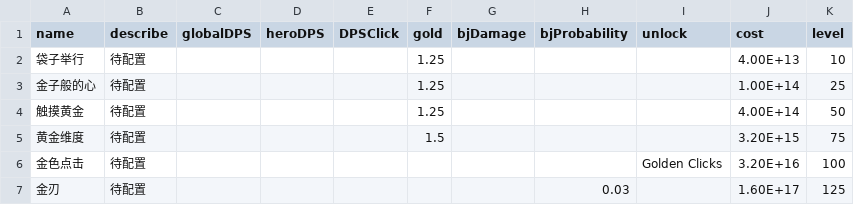
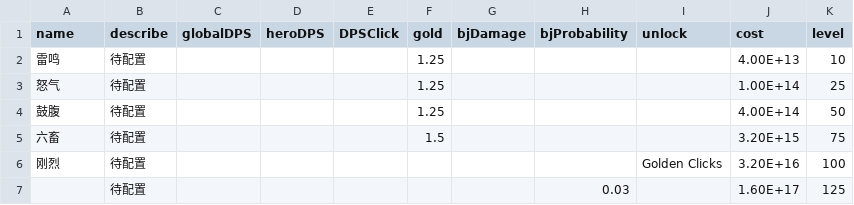
Before and after one commit to snowbee2018/clickhero, a CSV file: ClickHeroByCreator/GameCfg/SkillCfg/15-1.csv, drawn as a sheet.

```diff
--- a/ClickHeroByCreator/GameCfg/SkillCfg/15-1.csv
+++ b/ClickHeroByCreator/GameCfg/SkillCfg/15-1.csv
@@ -1,7 +1,7 @@
 name,describe,globalDPS,heroDPS,DPSClick,gold,bjDamage,bjProbability,unlock,cost,level
-袋子举行,待配置,,,,1.25,,,,4.00E+13,10
-金子般的心,待配置,,,,1.25,,,,1.00E+14,25
-触摸黄金,待配置,,,,1.25,,,,4.00E+14,50
-黄金维度,待配置,,,,1.5,,,,3.20E+15,75
-金色点击,待配置,,,,,,,Golden Clicks,3.20E+16,100
-金刃,待配置,,,,,,0.03,,1.60E+17,125
+雷鸣,待配置,,,,1.25,,,,4.00E+13,10
+怒气,待配置,,,,1.25,,,,1.00E+14,25
+鼓腹,待配置,,,,1.25,,,,4.00E+14,50
+六畜,待配置,,,,1.5,,,,3.20E+15,75
+刚烈,待配置,,,,,,,Golden Clicks,3.20E+16,100
+,待配置,,,,,,0.03,,1.60E+17,125
```
Also changed, not shown: ClickHeroByCreator/GameCfg/SkillCfg/12-1.csv, ClickHeroByCreator/GameCfg/SkillCfg/5-1.csv, 50 other files.
